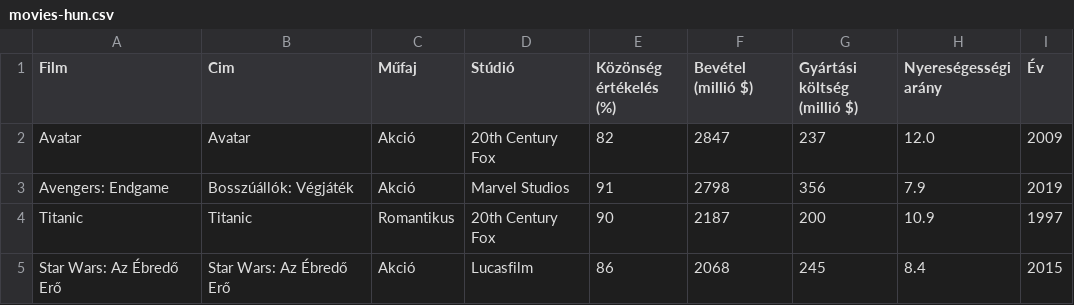
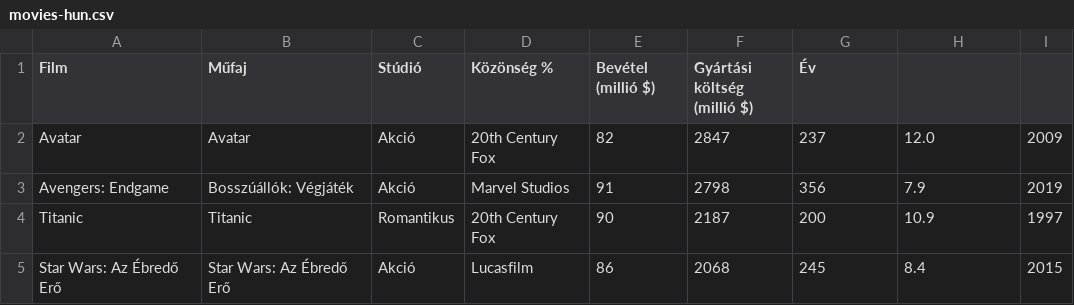
Before and after one commit to rkorom/teaching, a CSV file: csv/movies-hun.csv, drawn as a sheet; only a part is shown.

Commit message:
Refactor column headers in movies-hun.csv for consistency and clarity

```diff
--- a/csv/movies-hun.csv
+++ b/csv/movies-hun.csv
@@ -1,2 +1,2 @@
-Film,Cim,Műfaj,Stúdió,Közönség értékelés (%),Bevétel (millió $),Gyártási költség (millió $),Nyereségességi arány,Év
+Film,Műfaj,Stúdió,Közönség %,Bevétel (millió $),Gyártási költség (millió $),Év
 Avatar,Avatar,Akció,20th Century Fox,82,2847,237,12.0,2009
```
